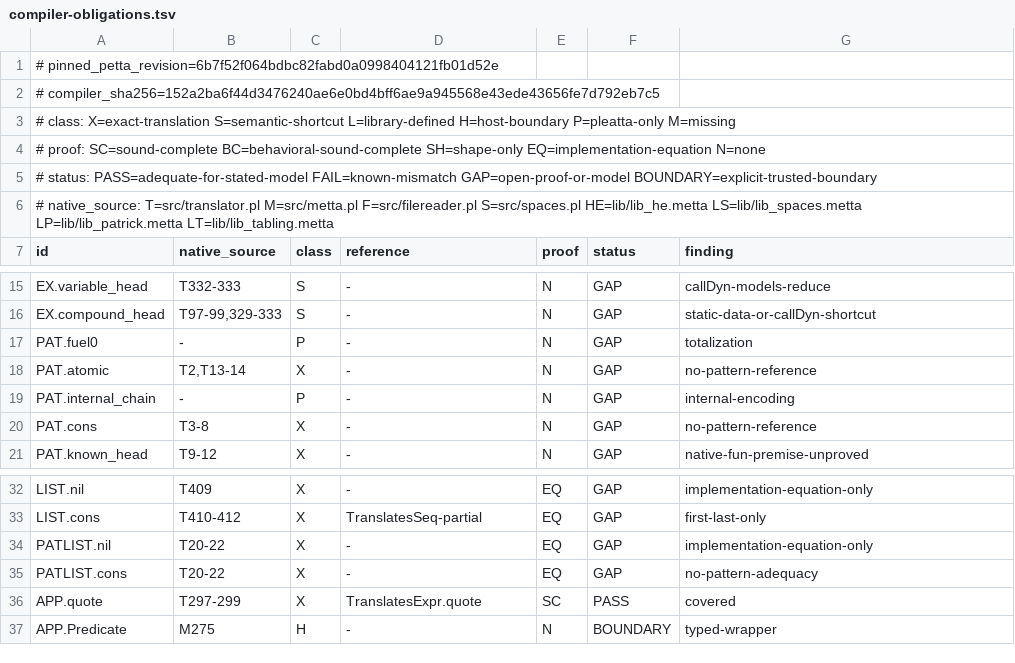
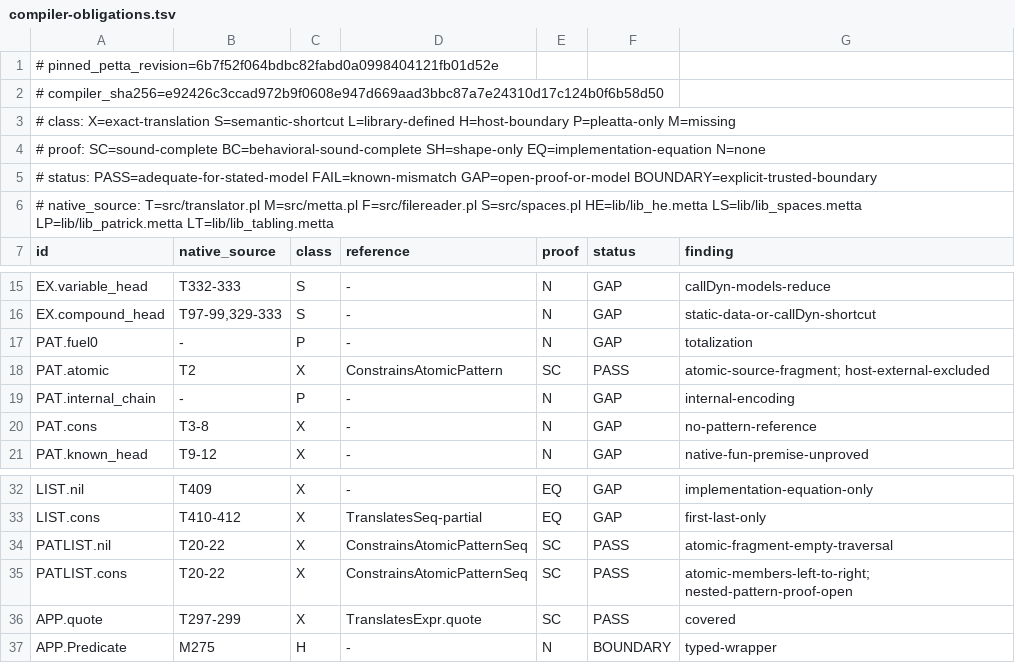
Before and after one commit to godelclaw/LeaTTa, a TSV file: diffbench/compiler-obligations.tsv, drawn as a sheet; only a part is shown, gaps mark what is left out.

Commit message:
PLeaTTa: prove atomic pattern compiler adequacy

```diff
--- a/diffbench/compiler-obligations.tsv
+++ b/diffbench/compiler-obligations.tsv
@@ -1,3 +1,3 @@
 # pinned_petta_revision=6b7f52f064bdbc82fabd0a0998404121fb01d52e
-# compiler_sha256=152a2ba6f44d3476240ae6e0bd4bff6ae9a945568e43ede43656fe7d792eb7c5
+# compiler_sha256=e92426c3ccad972b9f0608e947d669aad3bbc87a7e24310d17c124b0f6b58d50
 # class: X=exact-translation S=semantic-shortcut L=library-defined H=host-boundary P=pleatta-only M=missing
@@ -17,3 +17,3 @@ EX.compound_head	T97-99,329-333	S	-	N	GAP	static-data-or-callDyn-shortcut
 PAT.fuel0	-	P	-	N	GAP	totalization
-PAT.atomic	T2,T13-14	X	-	N	GAP	no-pattern-reference
+PAT.atomic	T2	X	ConstrainsAtomicPattern	SC	PASS	atomic-source-fragment; host-external-excluded
 PAT.internal_chain	-	P	-	N	GAP	internal-encoding
@@ -33,4 +33,4 @@ LIST.nil	T409	X	-	EQ	GAP	implementation-equation-only
 LIST.cons	T410-412	X	TranslatesSeq-partial	EQ	GAP	first-last-only
-PATLIST.nil	T20-22	X	-	EQ	GAP	implementation-equation-only
-PATLIST.cons	T20-22	X	-	EQ	GAP	no-pattern-adequacy
+PATLIST.nil	T20-22	X	ConstrainsAtomicPatternSeq	SC	PASS	atomic-fragment-empty-traversal
+PATLIST.cons	T20-22	X	ConstrainsAtomicPatternSeq	SC	PASS	atomic-members-left-to-right; nested-pattern-proof-open
 APP.quote	T297-299	X	TranslatesExpr.quote	SC	PASS	covered
```
Also changed, not shown: 4 other files.
